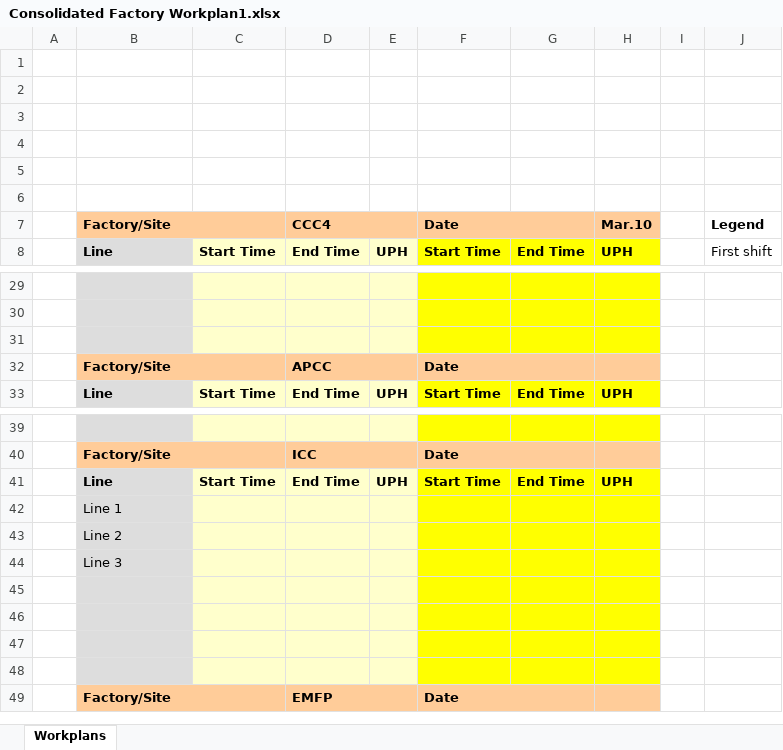
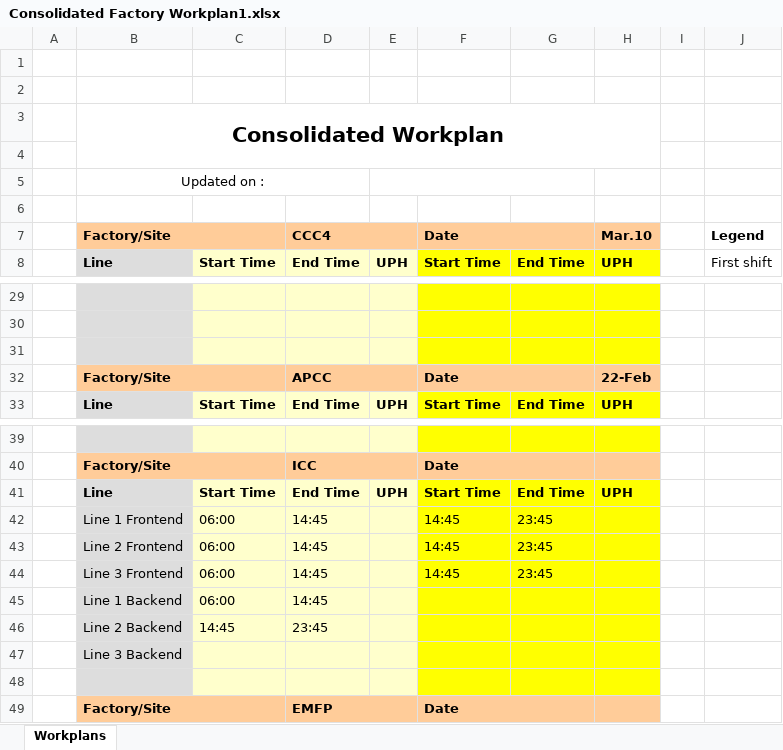
Before and after one commit to kamarulsyamil/gppworkplan, an Excel workbook: Consolidated Factory Workplan1.xlsx, sheet Workplans, drawn as a sheet; only a part is shown, gaps mark what is left out; values as stored, in another font and other column widths than the file's, no borders; removed rows and columns are numbered as before the commit, all else as after; the diff names each change by its address in the sheet, - before the commit and + after, or states it on an @@ line.

```diff
--- a/Consolidated Factory Workplan1.xlsx (sheet Workplans)
+++ b/Consolidated Factory Workplan1.xlsx (sheet Workplans)
+row 3:  | Consolidated Workplan
-B5: (empty)
+B5: Updated on :
+B5:D5 merged
+E5:G5 merged
-row 5: (empty)
-H32: (empty)
+H32: 22-Feb
-row 42:  | Line 1
-row 43:  | Line 2
-row 44:  | Line 3
-row 42: (empty)
+row 42:  | Line 1 Frontend | 06:00 | 14:45 |  | 14:45 | 23:45
-row 43: (empty)
+row 43:  | Line 2 Frontend | 06:00 | 14:45 |  | 14:45 | 23:45
-row 44: (empty)
+row 44:  | Line 3 Frontend | 06:00 | 14:45 |  | 14:45 | 23:45
+row 45:  | Line 1 Backend | 06:00 | 14:45
+row 46:  | Line 2 Backend | 14:45 | 23:45
+row 47:  | Line 3 Backend
```
Also changed, not shown: Consolidated Factory Workplan.xlsx, 4 other files.
